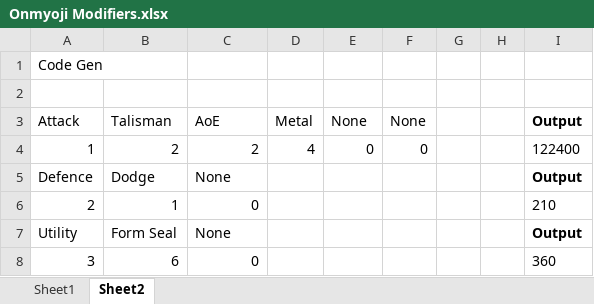
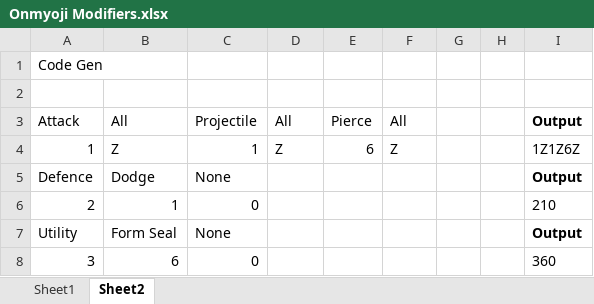
Before and after one commit to TheScottishninja/Onmyoji, an Excel workbook: Onmyoji Modifiers.xlsx, sheet Sheet2, drawn as a sheet; values as stored, in another font and other column widths than the file's, no borders; the diff names each change by its address in the sheet, - before the commit and + after, or states it on an @@ line.

Commit message:
projectile effect with working crit

```diff
--- a/Onmyoji Modifiers.xlsx (sheet Sheet2)
+++ b/Onmyoji Modifiers.xlsx (sheet Sheet2)
-B3: Talisman
+B3: All
-C3: AoE
+C3: Projectile
-D3: Metal
+D3: All
-E3: None
+E3: Pierce
-F3: None
+F3: All
-B4: 2
+B4: Z
-C4: 2
+C4: 1
-D4: 4
+D4: Z
-E4: 0
+E4: 6
-F4: 0
+F4: Z
-I4: 122400
+I4: 1Z1Z6Z
```
Also changed, not shown: 4 other files.
